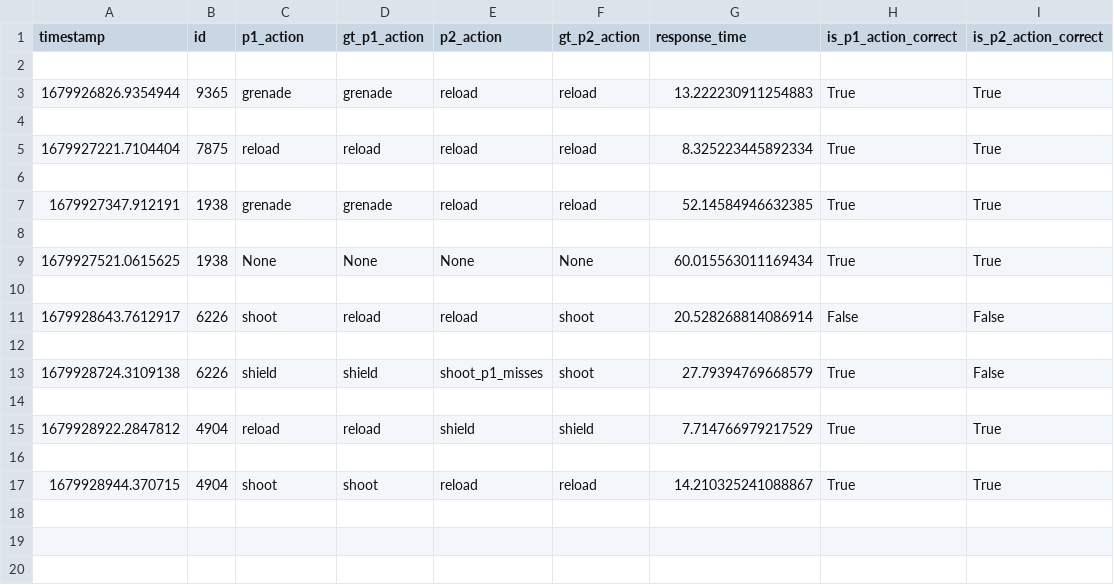
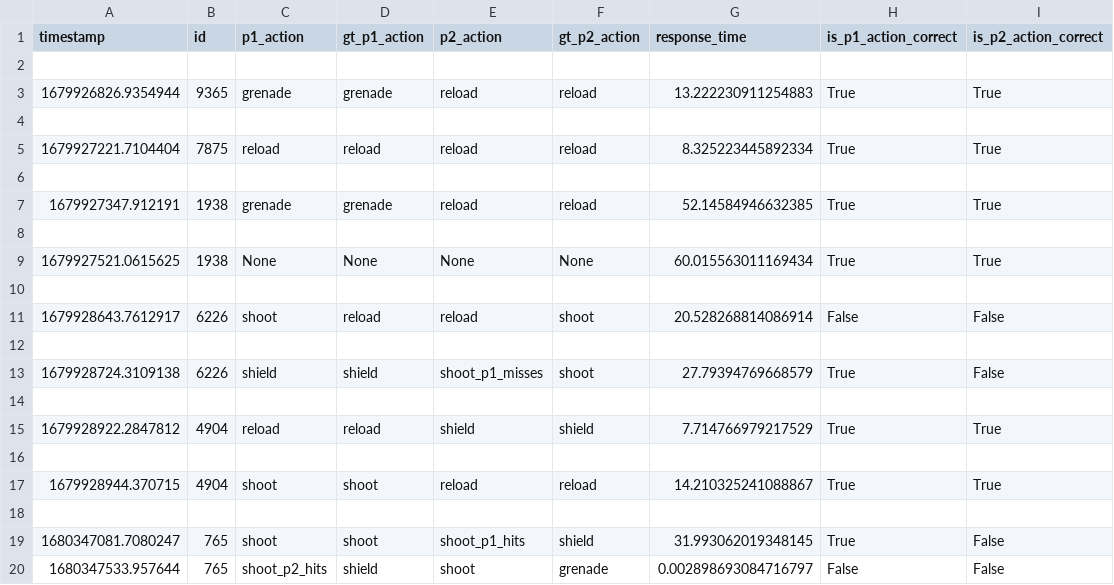
Before and after one commit to mayankp291/CG4002-Capstone-LaserTag-Plus, a CSV file: External Comms/eval_sever/evaluation_logs/groupB12_logs.csv, drawn as a sheet.

```diff
--- a/External Comms/eval_sever/evaluation_logs/groupB12_logs.csv
+++ b/External Comms/eval_sever/evaluation_logs/groupB12_logs.csv
@@ -17 +17,4 @@ timestamp,id,p1_action,gt_p1_action,p2_action,gt_p2_action,response_time,is_p1_a
 1679928944.370715,4904,shoot,shoot,reload,reload,14.210325241088867,True,True
+
+1680347081.7080247,765,shoot,shoot,shoot_p1_hits,shield,31.993062019348145,True,False
+1680347533.957644,765,shoot_p2_hits,shield,shoot,grenade,0.002898693084716797,False,False
```
Also changed, not shown: External Comms/eval_sever/evaluation_logs/groupB12_cli_logs.csv, 6 other files.
